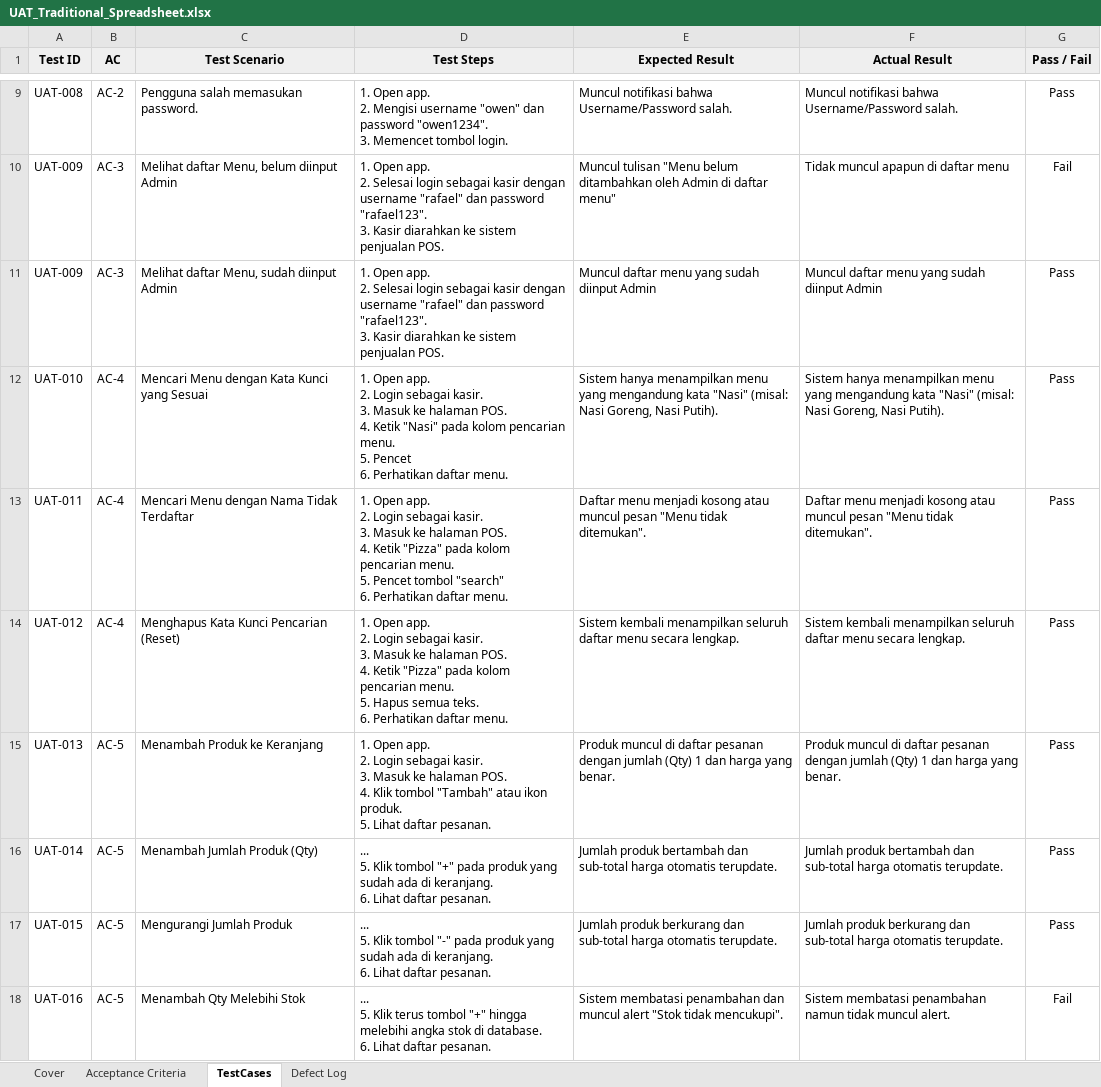
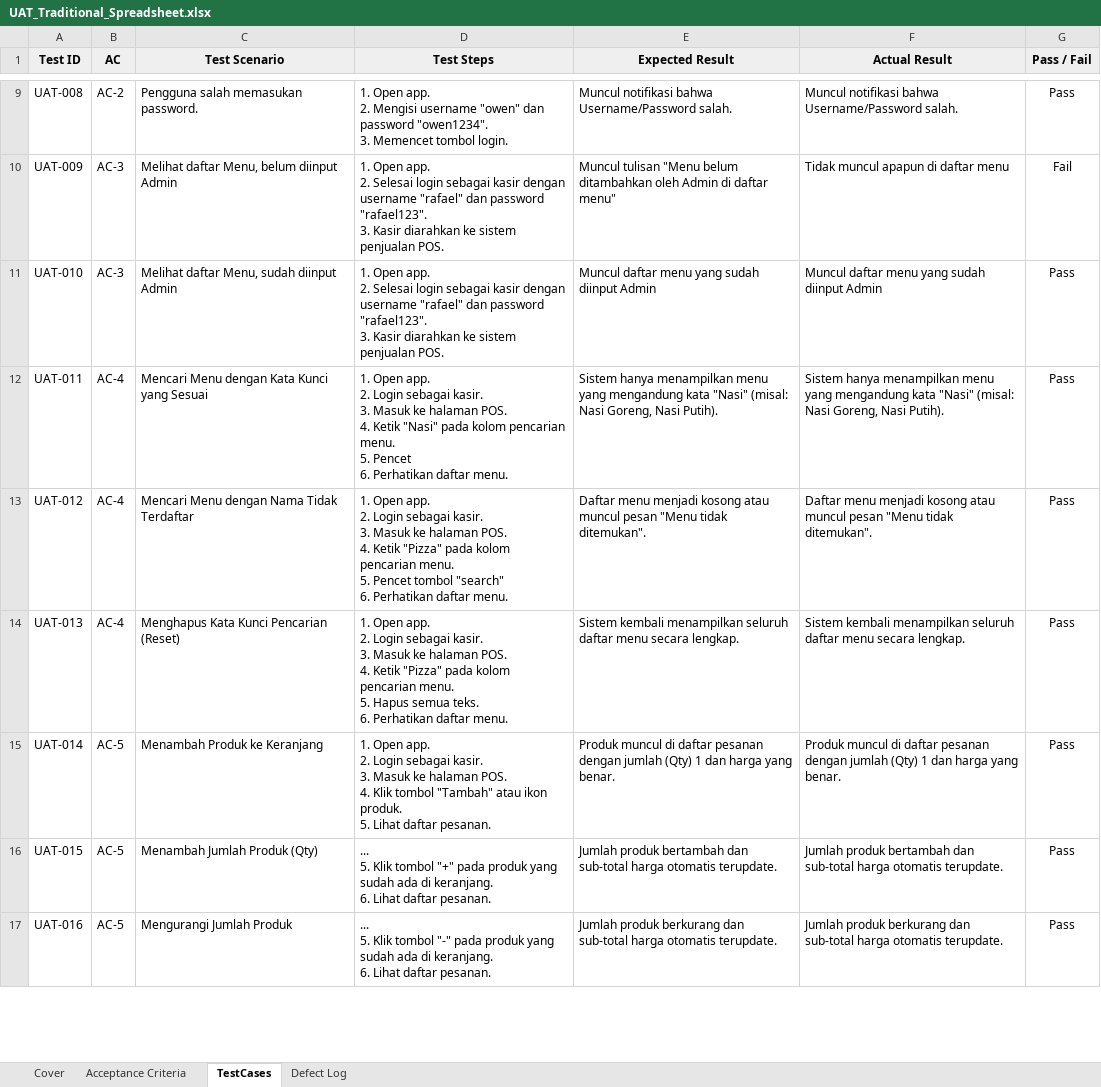
Before and after one commit to LeoA04/kasir, an Excel workbook: UAT_Traditional_Spreadsheet.xlsx, sheet TestCases, drawn as a sheet; only a part is shown, gaps mark what is left out; values as stored, in another font and other column widths than the file's, no borders; charts and pictures not drawn; removed rows and columns are numbered as before the commit, all else as after; ↵ is a line break in a cell; the diff covers the shown part only; the diff names each change by its address in the sheet, - before the commit and + after, or states it on an @@ line.

```diff
--- a/UAT_Traditional_Spreadsheet.xlsx (sheet TestCases)
+++ b/UAT_Traditional_Spreadsheet.xlsx (sheet TestCases)
-row 11: UAT-009 | AC-3 | Melihat daftar Menu, sudah diinput Admin | 1. Open app. ↵ 2. Selesai login sebagai kasir dengan username "rafael" dan password "rafael123". ↵ 3. Kasir diarahkan ke sistem penjualan POS. | Muncul daftar menu yang sudah diinput Admin | Muncul daftar menu yang sudah diinput Admin | Pass
-B11 (AC): AC-4
+B11 (AC): AC-3
-C11 (Test Scenario): Mencari Menu dengan Kata Kunci yang Sesuai
+C11 (Test Scenario): Melihat daftar Menu, sudah diinput Admin
-D11 (Test Steps): …app. ↵ 2. Login sebagai kasir. ↵ 3. Masuk ke halaman POS. ↵ 4. Ketik "Nasi" pada kolom pencarian menu. ↵ 5. Pencet ↵ 6. Perhatikan daftar menu.
+D11 (Test Steps): …app. ↵ 2. Selesai login sebagai kasir dengan username "rafael" dan password "rafael123". ↵ 3. Kasir diarahkan ke sistem penjualan POS.
-E11 (Expected Result): Sistem hanya menampilkan menu yang mengandung kata "Nasi" (misal: Nasi Goreng, Nasi Putih).
+E11 (Expected Result): Muncul daftar menu yang sudah diinput Admin
-F11 (Actual Result): Sistem hanya menampilkan menu yang mengandung kata "Nasi" (misal: Nasi Goreng, Nasi Putih).
+F11 (Actual Result): Muncul daftar menu yang sudah diinput Admin
-C12 (Test Scenario): Mencari Menu dengan Nama Tidak Terdaftar
+C12 (Test Scenario): Mencari Menu dengan Kata Kunci yang Sesuai
-D12 (Test Steps): …4. Ketik "Pizza" pada kolom pencarian menu. ↵ 5. Pencet tombol "search" ↵ 6. Perhatikan…
+D12 (Test Steps): …4. Ketik "Nasi" pada kolom pencarian menu. ↵ 5. Pencet ↵ 6. Perhatikan…
-E12 (Expected Result): Daftar menu menjadi kosong atau muncul pesan "Menu tidak ditemukan".
+E12 (Expected Result): Sistem hanya menampilkan menu yang mengandung kata "Nasi" (misal: Nasi Goreng, Nasi Putih).
-F12 (Actual Result): Daftar menu menjadi kosong atau muncul pesan "Menu tidak ditemukan".
+F12 (Actual Result): Sistem hanya menampilkan menu yang mengandung kata "Nasi" (misal: Nasi Goreng, Nasi Putih).
-C13 (Test Scenario): Menghapus Kata Kunci Pencarian (Reset)
+C13 (Test Scenario): Mencari Menu dengan Nama Tidak Terdaftar
-D13 (Test Steps): …menu. ↵ 5. Hapus semua teks. ↵ 6. Perhatikan…
+D13 (Test Steps): …menu. ↵ 5. Pencet tombol "search" ↵ 6. Perhatikan…
-E13 (Expected Result): Sistem kembali menampilkan seluruh daftar menu secara lengkap.
+E13 (Expected Result): Daftar menu menjadi kosong atau muncul pesan "Menu tidak ditemukan".
-F13 (Actual Result): Sistem kembali menampilkan seluruh daftar menu secara lengkap.
+F13 (Actual Result): Daftar menu menjadi kosong atau muncul pesan "Menu tidak ditemukan".
-B14 (AC): AC-5
+B14 (AC): AC-4
-C14 (Test Scenario): Menambah Produk ke Keranjang
+C14 (Test Scenario): Menghapus Kata Kunci Pencarian (Reset)
-D14 (Test Steps): …POS. ↵ 4. Klik tombol "Tambah" atau ikon produk. ↵ 5. Lihat daftar pesanan.
+D14 (Test Steps): …POS. ↵ 4. Ketik "Pizza" pada kolom pencarian menu. ↵ 5. Hapus semua teks. ↵ 6. Perhatikan daftar menu.
-E14 (Expected Result): Produk muncul di daftar pesanan dengan jumlah (Qty) 1 dan harga yang benar.
+E14 (Expected Result): Sistem kembali menampilkan seluruh daftar menu secara lengkap.
-F14 (Actual Result): Produk muncul di daftar pesanan dengan jumlah (Qty) 1 dan harga yang benar.
+F14 (Actual Result): Sistem kembali menampilkan seluruh daftar menu secara lengkap.
-C15 (Test Scenario): Menambah Jumlah Produk (Qty)
+C15 (Test Scenario): Menambah Produk ke Keranjang
-D15 (Test Steps): ... ↵ 5. Klik tombol "+" pada produk yang sudah ada di keranjang. ↵ 6. Lihat daftar…
+D15 (Test Steps): 1. Open app. ↵ 2. Login sebagai kasir. ↵ 3. Masuk ke halaman POS. ↵ 4. Klik tombol "Tambah" atau ikon produk. ↵ 5. Lihat daftar…
-E15 (Expected Result): Jumlah produk bertambah dan sub-total harga otomatis terupdate.
+E15 (Expected Result): Produk muncul di daftar pesanan dengan jumlah (Qty) 1 dan harga yang benar.
-F15 (Actual Result): Jumlah produk bertambah dan sub-total harga otomatis terupdate.
+F15 (Actual Result): Produk muncul di daftar pesanan dengan jumlah (Qty) 1 dan harga yang benar.
-C16 (Test Scenario): Mengurangi Jumlah Produk
+C16 (Test Scenario): Menambah Jumlah Produk (Qty)
-D16 (Test Steps): …Klik tombol "-" pada produk…
+D16 (Test Steps): …Klik tombol "+" pada produk…
-E16 (Expected Result): Jumlah produk berkurang dan sub-total…
+E16 (Expected Result): Jumlah produk bertambah dan sub-total…
-F16 (Actual Result): Jumlah produk berkurang dan sub-total…
+F16 (Actual Result): Jumlah produk bertambah dan sub-total…
-C17 (Test Scenario): Menambah Qty Melebihi Stok
+C17 (Test Scenario): Mengurangi Jumlah Produk
-D17 (Test Steps): …5. Klik terus tombol "+" hingga melebihi angka stok di database. ↵ 6. Lihat…
+D17 (Test Steps): …5. Klik tombol "-" pada produk yang sudah ada di keranjang. ↵ 6. Lihat…
-E17 (Expected Result): Sistem membatasi penambahan dan muncul alert "Stok tidak mencukupi".
+E17 (Expected Result): Jumlah produk berkurang dan sub-total harga otomatis terupdate.
-F17 (Actual Result): Sistem membatasi penambahan namun tidak muncul alert.
+F17 (Actual Result): Jumlah produk berkurang dan sub-total harga otomatis terupdate.
-G17 (Pass / Fail): Fail
+G17 (Pass / Fail): Pass
```
Also changed, not shown: 2 added rows, 1 removed row and 148 edited cells elsewhere in this sheet, sheet Defect Log, charts or pictures, 20 other files.
